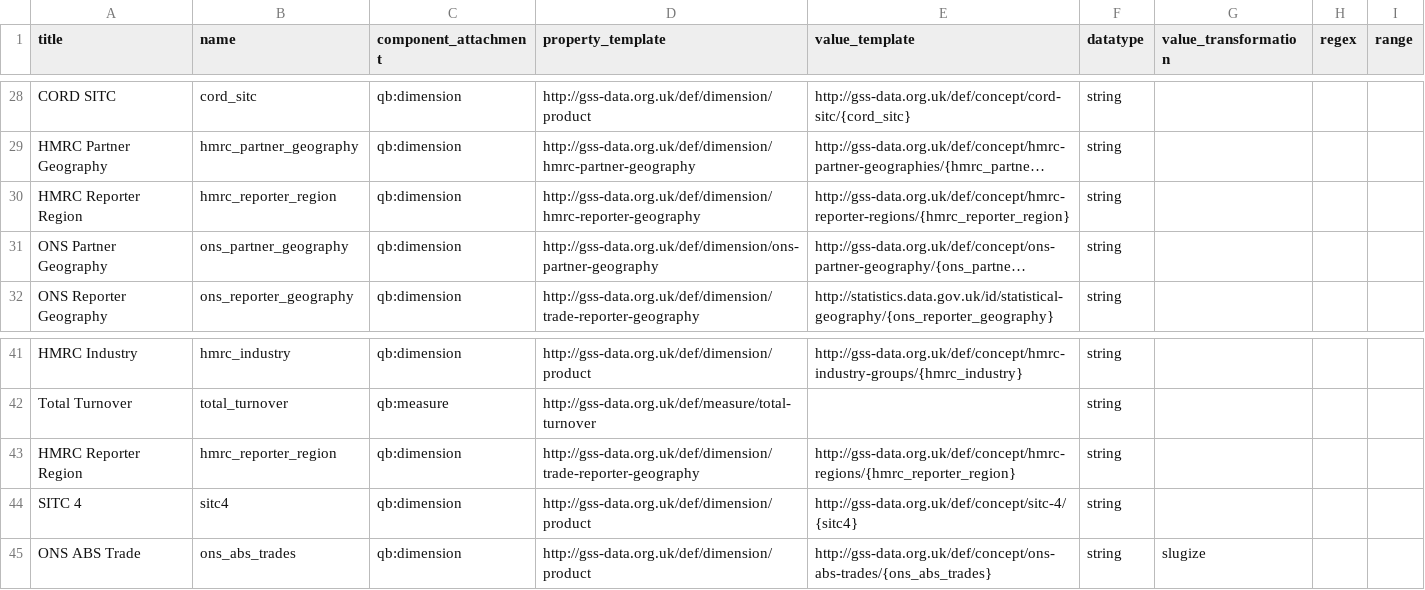
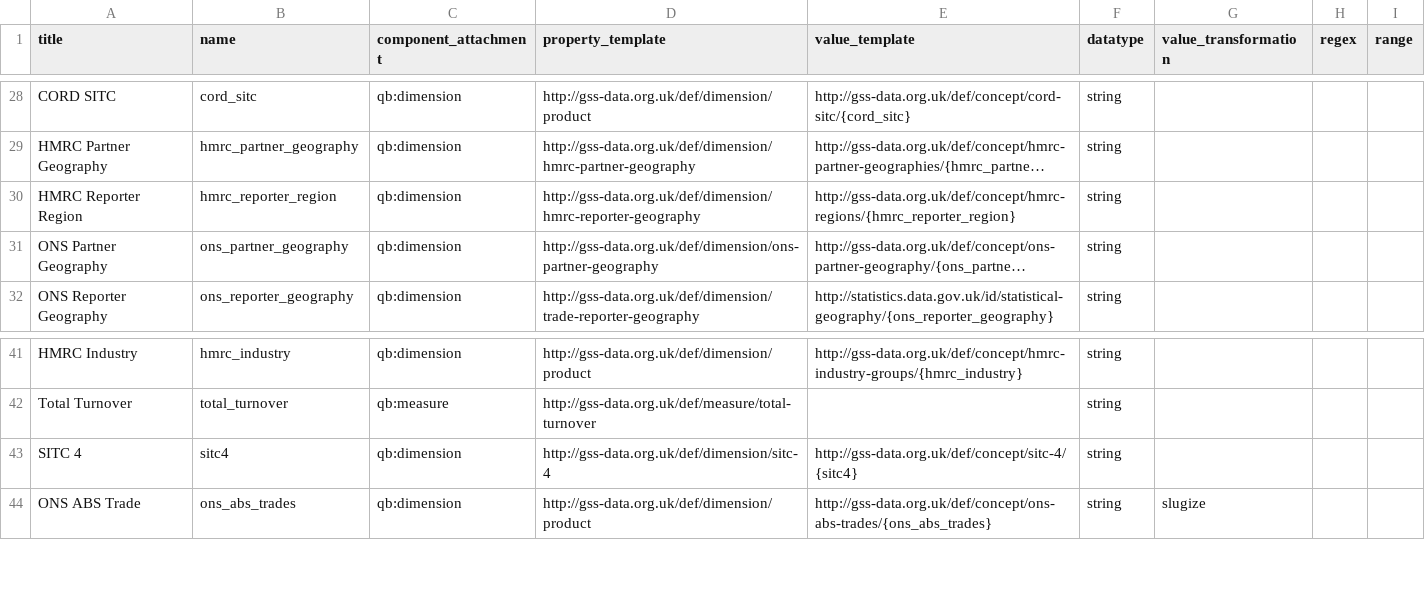
Before and after one commit to GSS-Cogs/family-trade, a CSV file: reference/columns.csv, drawn as a sheet; only a part is shown, gaps mark what is left out; long unchanged cells end in …; removed rows and columns are numbered as before the commit, all else as after; the diff names each change by its address in the sheet, - before the commit and + after, or states it on an @@ line.

Commit message:
Remove HMRC Reporter Geography (not used). Remove duplicate HMRC Reporter Region. Make SITC 4 its own dimension.

```diff
--- a/reference/columns.csv
+++ b/reference/columns.csv
-E30 (value_template): http://gss-data.org.uk/def/concept/hmrc-reporter-regions/{hmrc_reporter_region}
+E30 (value_template): http://gss-data.org.uk/def/concept/hmrc-regions/{hmrc_reporter_region}
-row 43: HMRC Reporter Region | hmrc_reporter_region | qb:dimension | http://gss-data.org.uk/def/dimension/trade-reporter-geography | http://gss-data.org.uk/def/concept/hmrc-regions/{hmrc_reporter_region} | string
-D43 (property_template): http://gss-data.org.uk/def/dimension/product
+D43 (property_template): http://gss-data.org.uk/def/dimension/sitc-4
```
